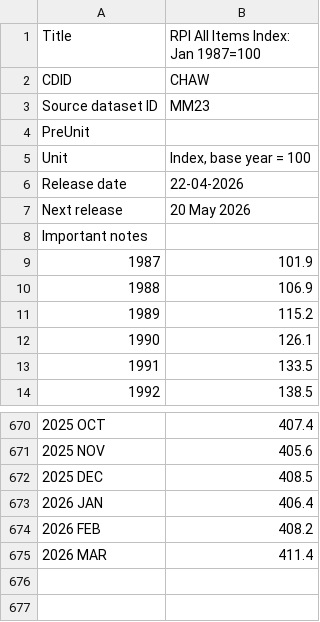
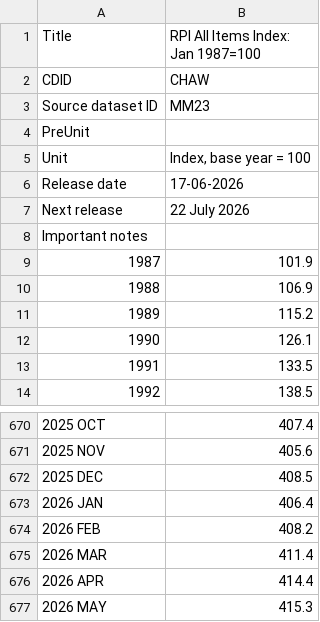
Before and after one commit to marcushowarth/fin-model, a CSV file: rpi/src/main/resources/eu/howarth/fin/rpi/ons-chaw.csv, drawn as a sheet; only a part is shown, gaps mark what is left out.

Commit message:
data: refresh ONS RPI CHAW to 2026 MAY
Manual run of the new update-ons-data.yml logic — bundled data was stale
since 2026 MAR (three months behind). Adds APR and MAY. Tests green
(rpi module's existing suite, which asserts known-good spot values only,
not row counts).

```diff
--- a/rpi/src/main/resources/eu/howarth/fin/rpi/ons-chaw.csv
+++ b/rpi/src/main/resources/eu/howarth/fin/rpi/ons-chaw.csv
@@ -5,4 +5,4 @@
 "Unit","Index, base year = 100"
-"Release date","22-04-2026"
-"Next release","20 May 2026"
+"Release date","17-06-2026"
+"Next release","22 July 2026"
 "Important notes",
@@ -675 +675,3 @@
 "2026 MAR","411.4"
+"2026 APR","414.4"
+"2026 MAY","415.3"
```
